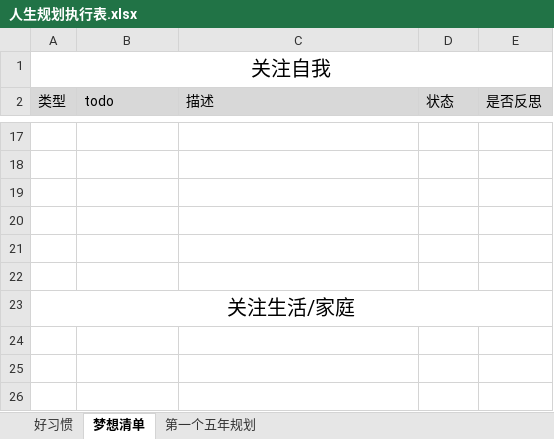
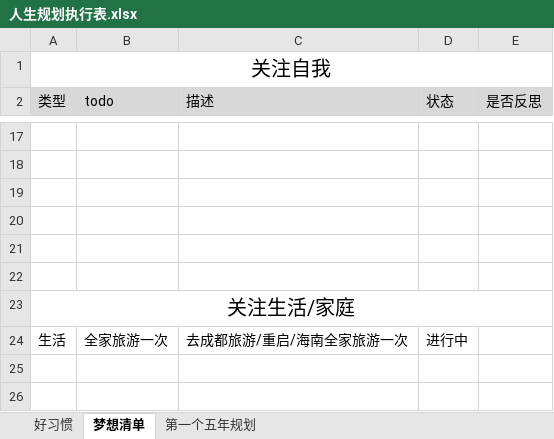
Before and after one commit to monkeyGeek369/icarus_monkeyGeek_source, an Excel workbook: file/personal/人生规划执行表.xlsx, sheet 梦想清单, drawn as a sheet; only a part is shown, gaps mark what is left out; values as stored, in another font and other column widths than the file's, no borders; the diff names each change by its address in the sheet, - before the commit and + after, or states it on an @@ line.

```diff
--- a/file/personal/人生规划执行表.xlsx (sheet 梦想清单)
+++ b/file/personal/人生规划执行表.xlsx (sheet 梦想清单)
-row 24: (empty)
+row 24: 生活 | 全家旅游一次 | 去成都旅游/重启/海南全家旅游一次 | 进行中
```
Also changed, not shown: sheet 好习惯, file/personal/roleImportant/角色要事记录表_2023.xlsx, 4 other files.
